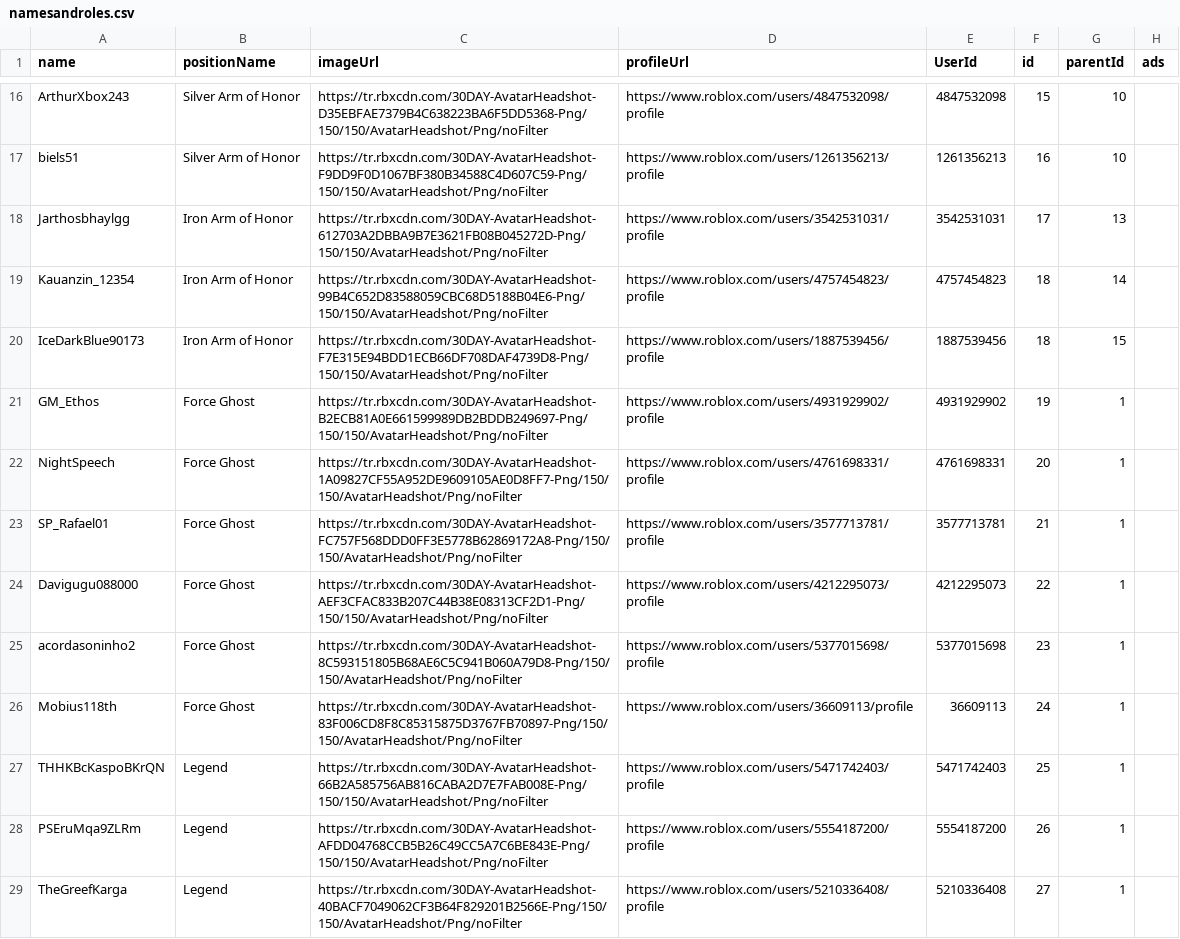
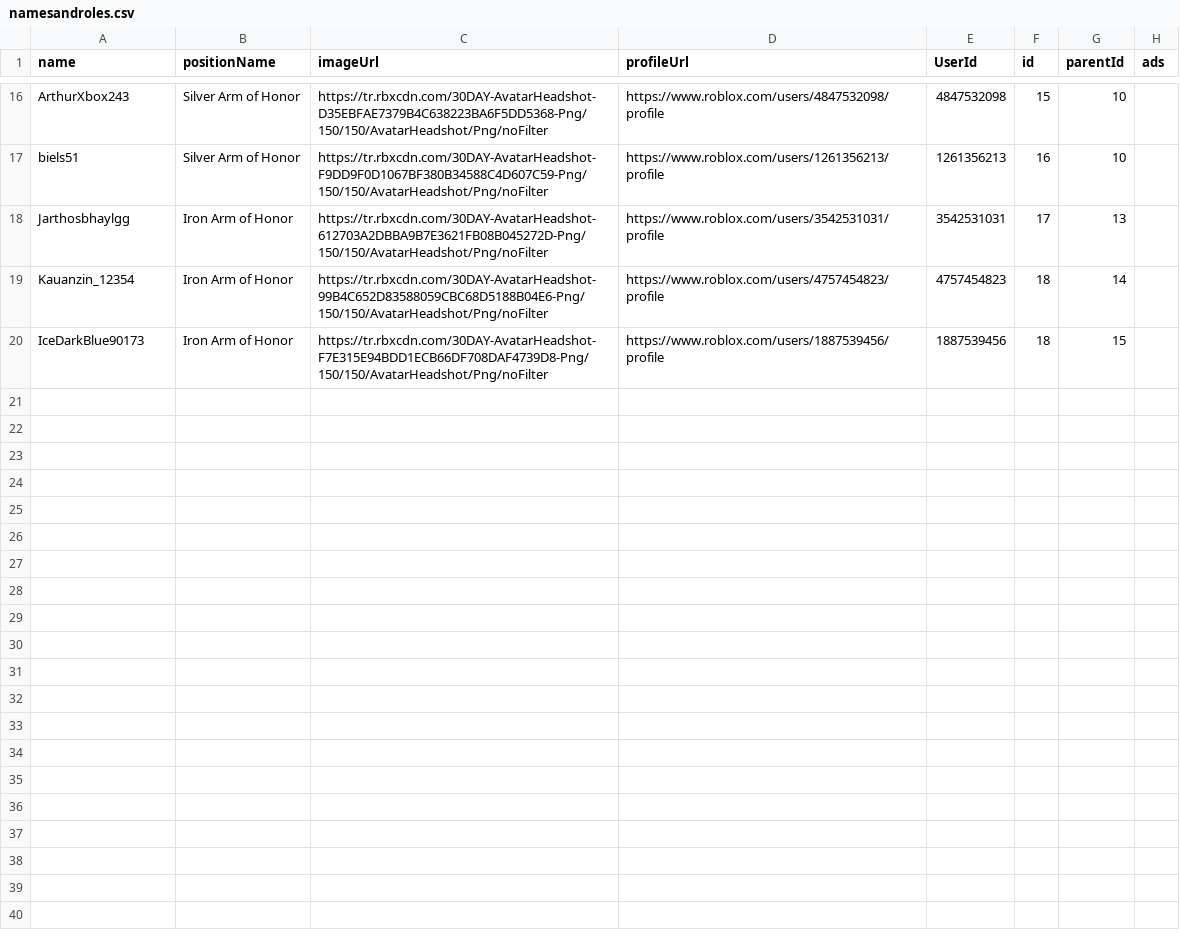
Before and after one commit to lhdchenrique/orgchart, a CSV file: namesandroles.csv, drawn as a sheet; only a part is shown, gaps mark what is left out; the diff covers the shown part only; the diff names each change by its address in the sheet, - before the commit and + after, or states it on an @@ line.

Commit message:
Update namesandroles.csv

```diff
--- a/namesandroles.csv
+++ b/namesandroles.csv
-row 21: GM_Ethos | Force Ghost | https://tr.rbxcdn.com/30DAY-AvatarHeadshot-B2ECB81A0E661599989DB2BDDB249697-Png/150/150/AvatarHeadshot/Png/noFilter | https://www.roblox.com/users/4931929902/profile | 4931929902 | 19 | 1
-row 22: NightSpeech | Force Ghost | https://tr.rbxcdn.com/30DAY-AvatarHeadshot-1A09827CF55A952DE9609105AE0D8FF7-Png/150/150/AvatarHeadshot/Png/noFilter | https://www.roblox.com/users/4761698331/profile | 4761698331 | 20 | 1
-row 23: SP_Rafael01 | Force Ghost | https://tr.rbxcdn.com/30DAY-AvatarHeadshot-FC757F568DDD0FF3E5778B62869172A8-Png/150/150/AvatarHeadshot/Png/noFilter | https://www.roblox.com/users/3577713781/profile | 3577713781 | 21 | 1
-row 24: Davigugu088000 | Force Ghost | https://tr.rbxcdn.com/30DAY-AvatarHeadshot-AEF3CFAC833B207C44B38E08313CF2D1-Png/150/150/AvatarHeadshot/Png/noFilter | https://www.roblox.com/users/4212295073/profile | 4212295073 | 22 | 1
-row 25: acordasoninho2 | Force Ghost | https://tr.rbxcdn.com/30DAY-AvatarHeadshot-8C593151805B68AE6C5C941B060A79D8-Png/150/150/AvatarHeadshot/Png/noFilter | https://www.roblox.com/users/5377015698/profile | 5377015698 | 23 | 1
-row 26: Mobius118th | Force Ghost | https://tr.rbxcdn.com/30DAY-AvatarHeadshot-83F006CD8F8C85315875D3767FB70897-Png/150/150/AvatarHeadshot/Png/noFilter | https://www.roblox.com/users/36609113/profile | 36609113 | 24 | 1
-row 27: THHKBcKaspoBKrQN | Legend | https://tr.rbxcdn.com/30DAY-AvatarHeadshot-66B2A585756AB816CABA2D7E7FAB008E-Png/150/150/AvatarHeadshot/Png/noFilter | https://www.roblox.com/users/5471742403/profile | 5471742403 | 25 | 1
-row 28: PSEruMqa9ZLRm | Legend | https://tr.rbxcdn.com/30DAY-AvatarHeadshot-AFDD04768CCB5B26C49CC5A7C6BE843E-Png/150/150/AvatarHeadshot/Png/noFilter | https://www.roblox.com/users/5554187200/profile | 5554187200 | 26 | 1
-row 29: TheGreefKarga | Legend | https://tr.rbxcdn.com/30DAY-AvatarHeadshot-40BACF7049062CF3B64F829201B2566E-Png/150/150/AvatarHeadshot/Png/noFilter | https://www.roblox.com/users/5210336408/profile | 5210336408 | 27 | 1
```
Also changed, not shown: 8 removed rows elsewhere in this file.
